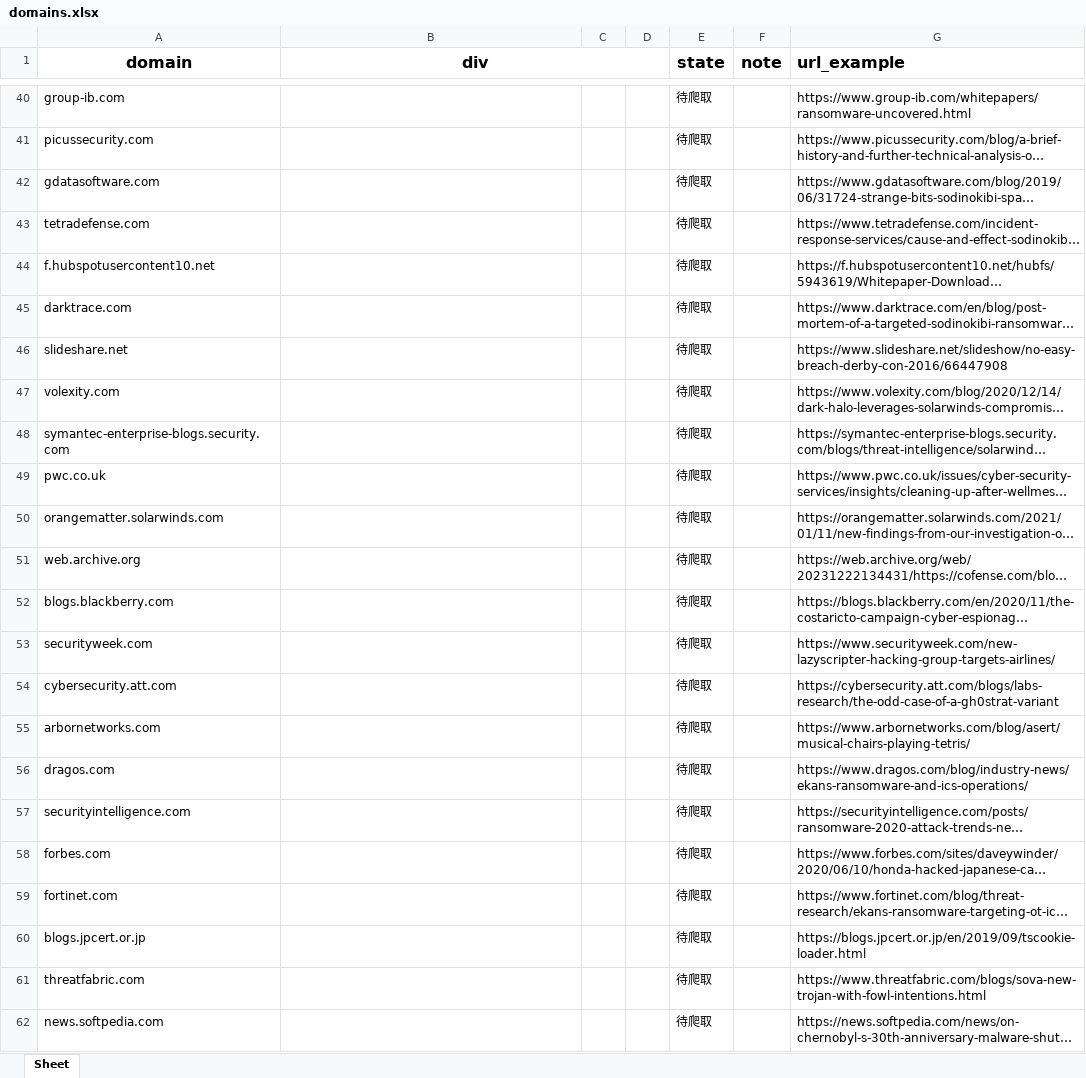
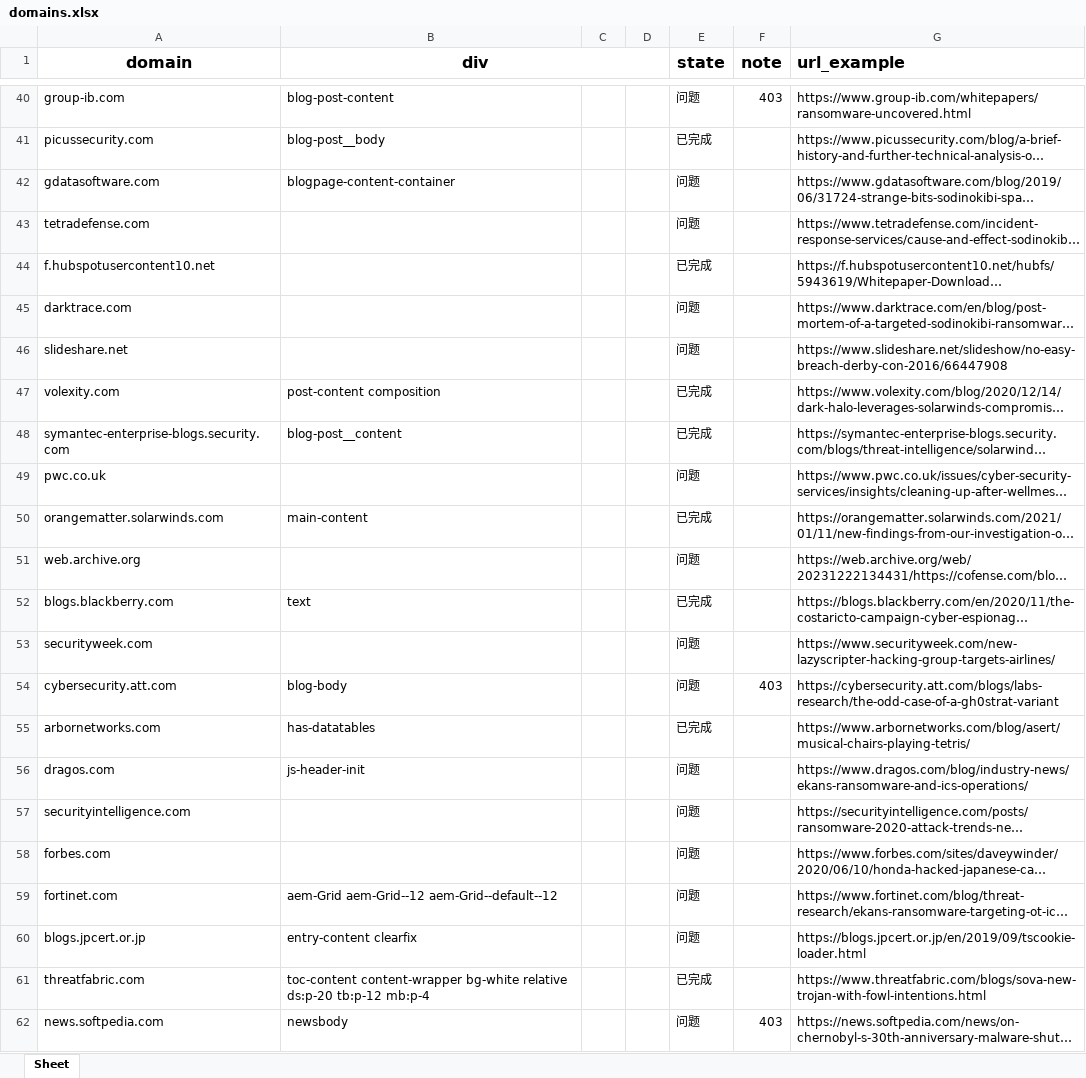
Before and after one commit to Lingd20/ATT-CK-crawler, an Excel workbook: domains.xlsx, sheet Sheet, drawn as a sheet; only a part is shown, gaps mark what is left out; long unchanged cells end in …; values as stored, in another font and other column widths than the file's, no borders; the diff covers the shown part only; the diff names each change by its address in the sheet, - before the commit and + after, or states it on an @@ line.

```diff
--- a/domains.xlsx (sheet Sheet)
+++ b/domains.xlsx (sheet Sheet)
-B40 (div): (empty)
+B40 (div): blog-post-content
-E40 (state): 待爬取
+E40 (state): 问题
-F40 (note): (empty)
+F40 (note): 403
-B41 (div): (empty)
+B41 (div): blog-post__body
-E41 (state): 待爬取
+E41 (state): 已完成
-B42 (div): (empty)
+B42 (div): blogpage-content-container
-E42:E43 (state): 待爬取
+E42:E43 (state): 问题
-E44 (state): 待爬取
+E44 (state): 已完成
-E45:E46 (state): 待爬取
+E45:E46 (state): 问题
-B47 (div): (empty)
+B47 (div): post-content composition
-E47:E48 (state): 待爬取
+E47:E48 (state): 已完成
-B48 (div): (empty)
+B48 (div): blog-post__content
-E49 (state): 待爬取
+E49 (state): 问题
-B50 (div): (empty)
+B50 (div): main-content
-E50 (state): 待爬取
+E50 (state): 已完成
-E51 (state): 待爬取
+E51 (state): 问题
-B52 (div): (empty)
+B52 (div): text
-E52 (state): 待爬取
+E52 (state): 已完成
-E53:E54 (state): 待爬取
+E53:E54 (state): 问题
-B54 (div): (empty)
+B54 (div): blog-body
-F54 (note): (empty)
+F54 (note): 403
-B55 (div): (empty)
+B55 (div): has-datatables
-E55 (state): 待爬取
+E55 (state): 已完成
-B56 (div): (empty)
+B56 (div): js-header-init
-E56:E60 (state): 待爬取
+E56:E60 (state): 问题
-B59 (div): (empty)
+B59 (div): aem-Grid aem-Grid--12 aem-Grid--default--12
-B60 (div): (empty)
+B60 (div): entry-content clearfix
-B61 (div): (empty)
+B61 (div): toc-content content-wrapper bg-white relative ds:p-20 tb:p-12 mb:p-4
-E61 (state): 待爬取
+E61 (state): 已完成
-B62 (div): (empty)
+B62 (div): newsbody
-E62 (state): 待爬取
+E62 (state): 问题
-F62 (note): (empty)
+F62 (note): 403
```
Also changed, not shown: 112 edited cells elsewhere in this sheet, 3 other files.
